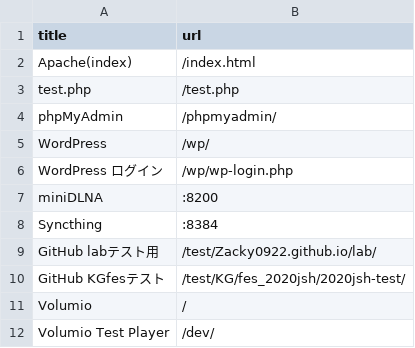
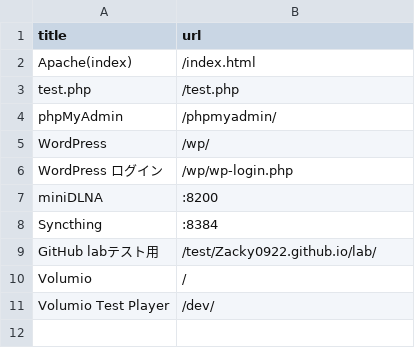
Before and after one commit to Zacky0922/Zacky0922.github.io, a CSV file: lab/csv/localManager.csv (was lab/localManager.csv), drawn as a sheet; the diff names each change by its address in the sheet, - before the commit and + after, or states it on an @@ line.

```diff
--- a/lab/localManager.csv
+++ b/lab/csv/localManager.csv
-row 10: GitHub KGfesテスト | /test/KG/fes_2020jsh/2020jsh-test/
```
Also changed, not shown: 8 other files.
